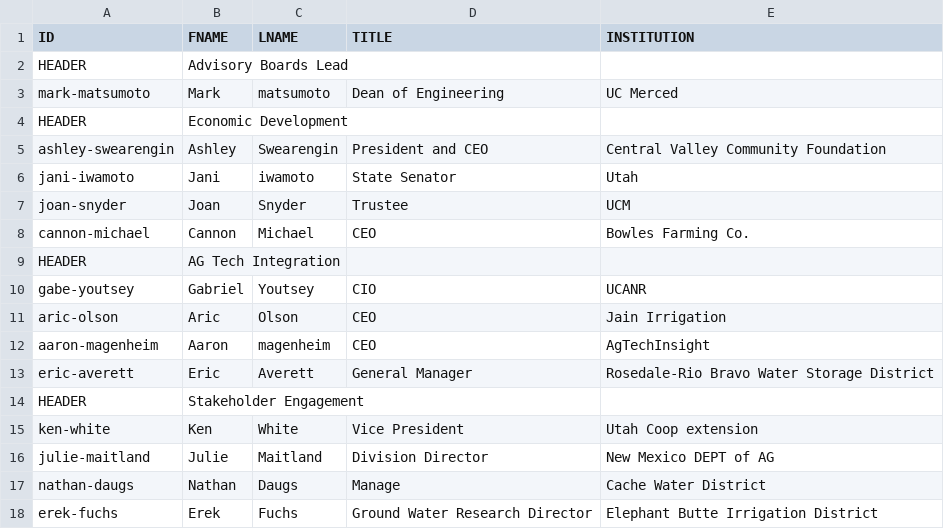
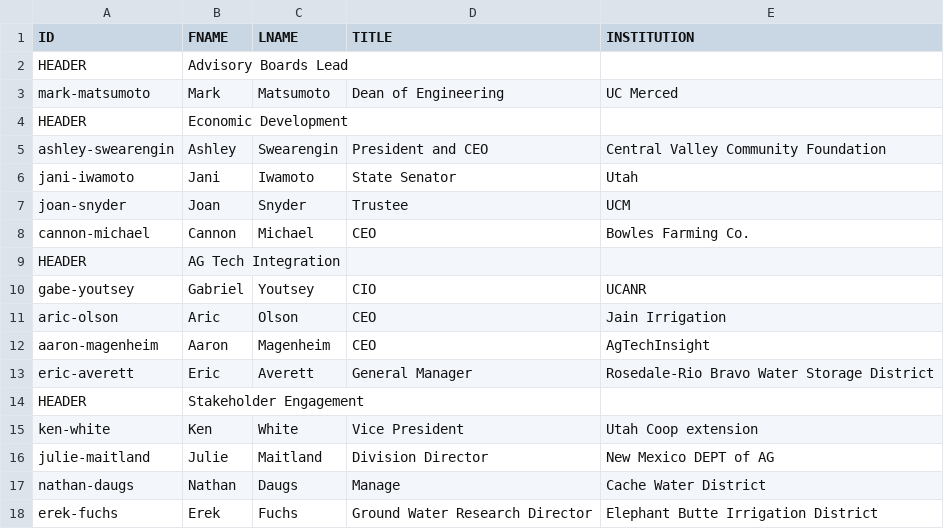
Before and after one commit to citris-ucmerced/SecureWaterFuture, a CSV file: partners.csv, drawn as a sheet.

```diff
--- a/partners.csv
+++ b/partners.csv
@@ -2,6 +2,6 @@ ID,FNAME,LNAME,TITLE,INSTITUTION
 HEADER,Advisory Boards Lead,,,
-mark-matsumoto,Mark, matsumoto,Dean of Engineering, UC Merced
+mark-matsumoto,Mark, Matsumoto,Dean of Engineering, UC Merced
 HEADER,Economic Development,,,
 ashley-swearengin,Ashley,Swearengin,President and CEO,Central Valley Community Foundation
-jani-iwamoto,Jani,iwamoto,State Senator,Utah
+jani-iwamoto,Jani,Iwamoto,State Senator,Utah
 joan-snyder,Joan,Snyder,Trustee, UCM
@@ -11,3 +11,3 @@ gabe-youtsey,Gabriel,Youtsey, CIO, UCANR
 aric-olson,Aric,Olson,CEO,Jain Irrigation
-aaron-magenheim,Aaron,magenheim,CEO,AgTechInsight
+aaron-magenheim,Aaron,Magenheim,CEO,AgTechInsight
 eric-averett,Eric,Averett,General Manager,Rosedale-Rio Bravo Water Storage District
```
Also changed, not shown: people.csv, 14 other files.
